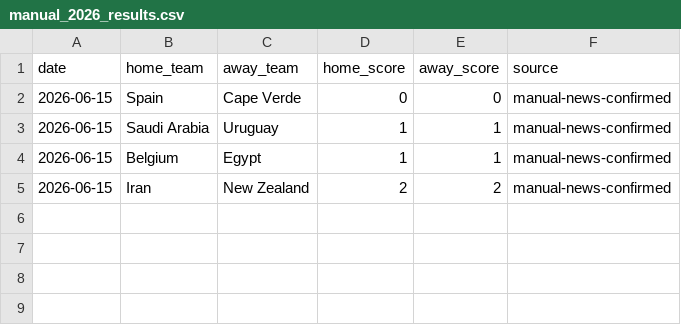
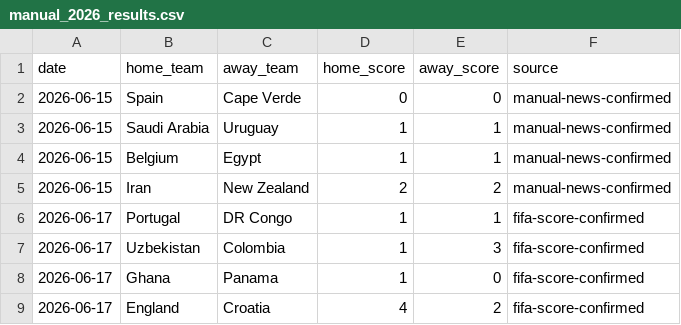
Before and after one commit to johnwatson060114-oss/WorldCupPredict, a CSV file: artifacts/total-goals-backtest/manual_2026_results.csv, drawn as a sheet.

```diff
--- a/artifacts/total-goals-backtest/manual_2026_results.csv
+++ b/artifacts/total-goals-backtest/manual_2026_results.csv
@@ -5 +5,5 @@ date,home_team,away_team,home_score,away_score,source
 2026-06-15,Iran,New Zealand,2,2,manual-news-confirmed
+2026-06-17,Portugal,DR Congo,1,1,fifa-score-confirmed
+2026-06-17,Uzbekistan,Colombia,1,3,fifa-score-confirmed
+2026-06-17,Ghana,Panama,1,0,fifa-score-confirmed
+2026-06-17,England,Croatia,4,2,fifa-score-confirmed
```
Also changed, not shown: artifacts/total-goals-backtest/model_comparison_2026.csv, artifacts/total-goals-backtest/optimized_2026_predictions.csv, 45 other files.
